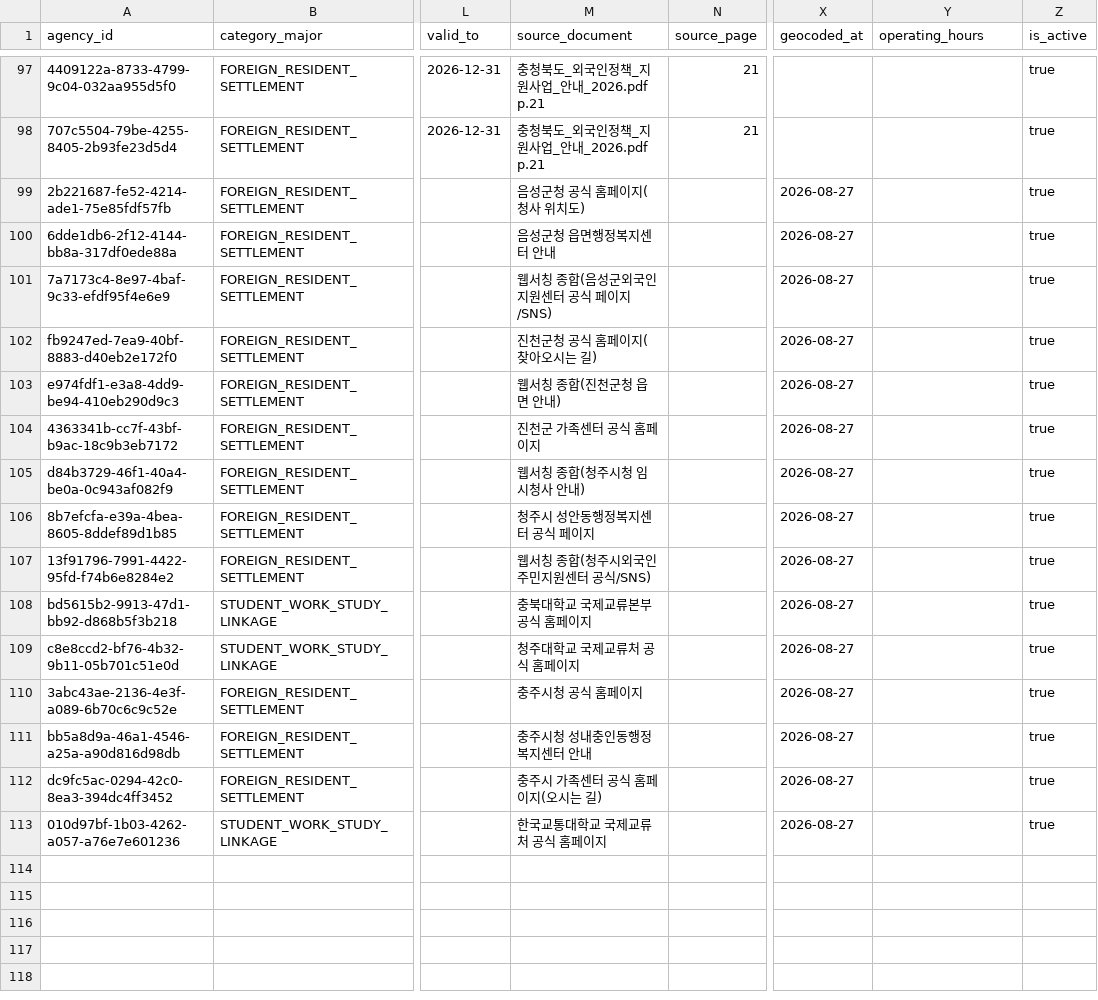
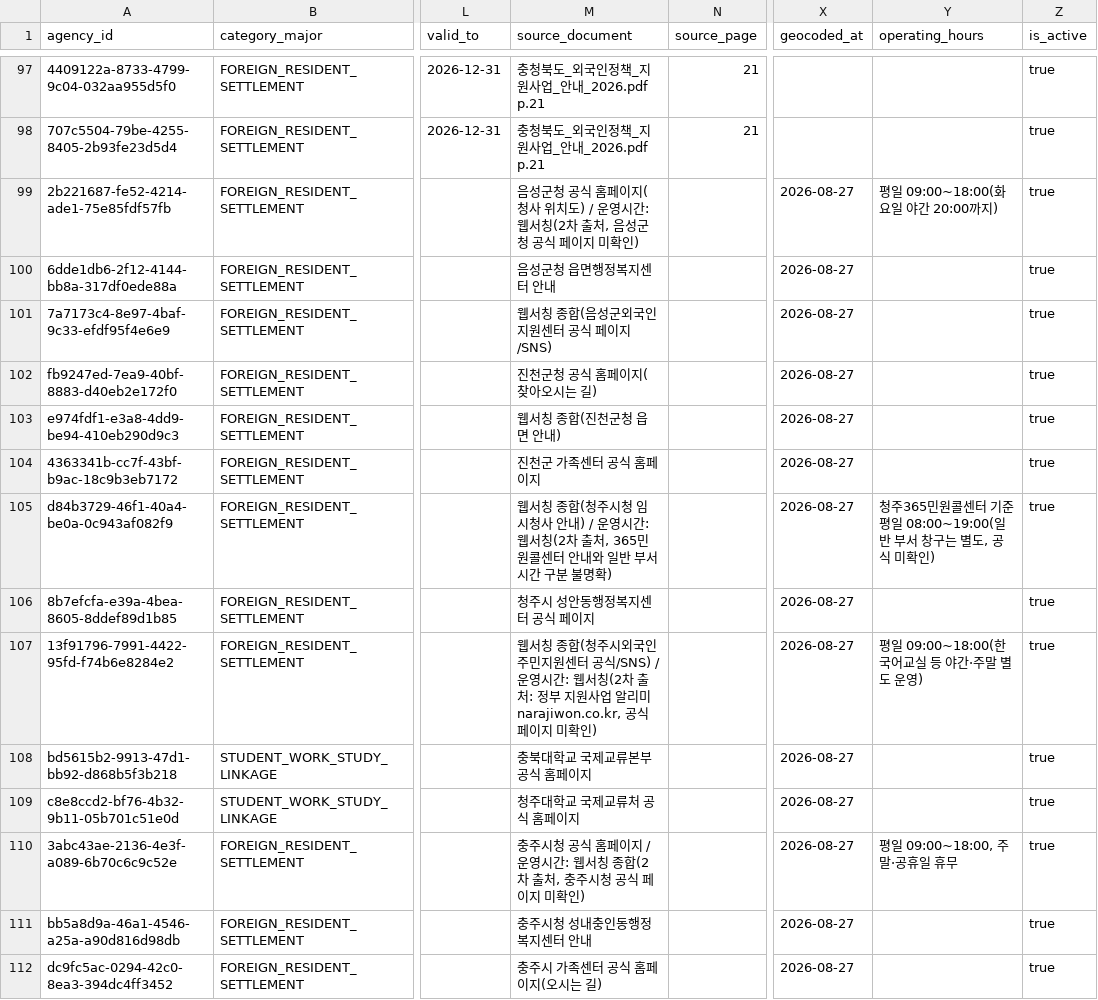
Before and after one commit to team-hansori/visa-data, a CSV file: reference/agency_contacts.csv, drawn as a sheet; only a part is shown, gaps mark what is left out; the shorter side is filled out with more unchanged rows; the diff names each change by its address in the sheet, - before the commit and + after, or states it on an @@ line.

Commit message:
data: 4개 기관 operating_hours를 2차 출처(블로그/민원정보 사이트) 기준으로 보강
공식 홈페이지에서 운영시간을 직접 확인 못 한 11곳은 NULL 유지. 아래 4곳만 2차
출처로 채우되 source_document에 "공식 페이지 미확인, 2차 출처"임을 명시:
- 음성군청, 청주시청(365민원콜센터 기준), 충주시청, 청주시외국인주민지원센터

```diff
--- a/reference/agency_contacts.csv
+++ b/reference/agency_contacts.csv
-M99 (source_document): 음성군청 공식 홈페이지(청사 위치도)
+M99 (source_document): 음성군청 공식 홈페이지(청사 위치도) / 운영시간: 웹서칭(2차 출처, 음성군청 공식 페이지 미확인)
-Y99 (operating_hours): (empty)
+Y99 (operating_hours): 평일 09:00~18:00(화요일 야간 20:00까지)
-M105 (source_document): 웹서칭 종합(청주시청 임시청사 안내)
+M105 (source_document): 웹서칭 종합(청주시청 임시청사 안내) / 운영시간: 웹서칭(2차 출처, 365민원콜센터 안내와 일반 부서 시간 구분 불명확)
-Y105 (operating_hours): (empty)
+Y105 (operating_hours): 청주365민원콜센터 기준 평일 08:00~19:00(일반 부서 창구는 별도, 공식 미확인)
-M107 (source_document): …공식/SNS)
+M107 (source_document): …공식/SNS) / 운영시간: 웹서칭(2차 출처: 정부 지원사업 알리미 narajiwon.co.kr, 공식 페이지 미확인)
-Y107 (operating_hours): (empty)
+Y107 (operating_hours): 평일 09:00~18:00(한국어교실 등 야간·주말 별도 운영)
-M110 (source_document): 충주시청 공식 홈페이지
+M110 (source_document): 충주시청 공식 홈페이지 / 운영시간: 웹서칭 종합(2차 출처, 충주시청 공식 페이지 미확인)
-Y110 (operating_hours): (empty)
+Y110 (operating_hours): 평일 09:00~18:00, 주말·공휴일 휴무
```
